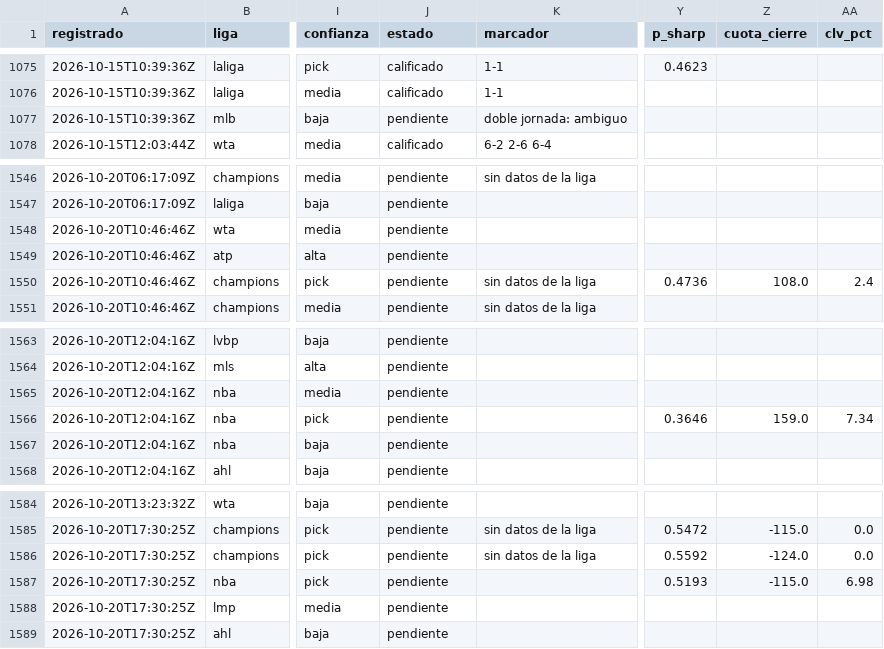
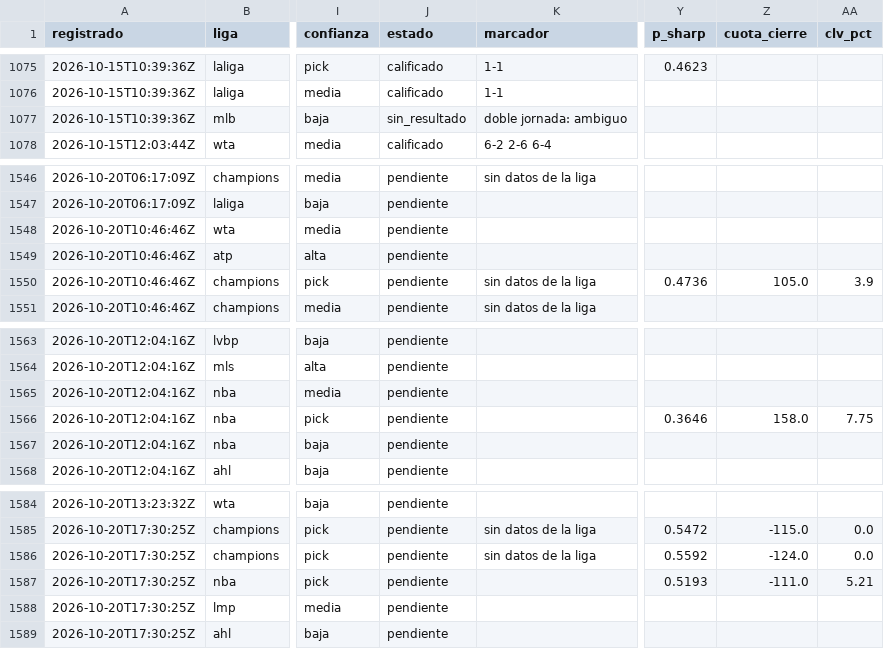
Before and after one commit to tenisman12/edgeline, a CSV file: salida/historial_calificado.csv, drawn as a sheet; only a part is shown, gaps mark what is left out; the diff covers the shown part only; the diff names each change by its address in the sheet, - before the commit and + after, or states it on an @@ line.

```diff
--- a/salida/historial_calificado.csv
+++ b/salida/historial_calificado.csv
-J1077 (estado): pendiente
+J1077 (estado): sin_resultado
-Z1550 (cuota_cierre): 108.0
+Z1550 (cuota_cierre): 105.0
-AA1550 (clv_pct): 2.4
+AA1550 (clv_pct): 3.9
-Z1566 (cuota_cierre): 159.0
+Z1566 (cuota_cierre): 158.0
-AA1566 (clv_pct): 7.34
+AA1566 (clv_pct): 7.75
-Z1587 (cuota_cierre): -115.0
+Z1587 (cuota_cierre): -111.0
-AA1587 (clv_pct): 6.98
+AA1587 (clv_pct): 5.21
```
Also changed, not shown: 23 edited cells elsewhere in this file, salida/clv_detalle.csv, salida/espn_predictor_vivo.csv, 49 other files.
